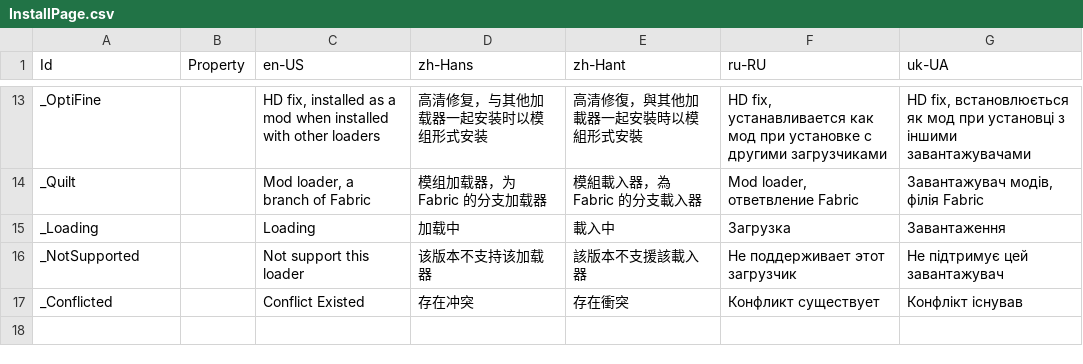
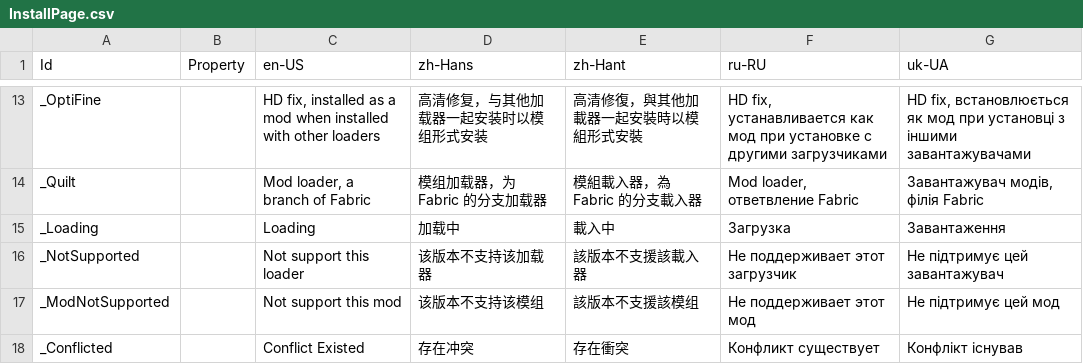
Before and after one commit to Xcube-Studio/FluentLauncher.Localization, a CSV file: Views/Downloads/Instances/InstallPage.csv, drawn as a sheet; only a part is shown, gaps mark what is left out.

Commit message:
Add Translations 2025/2/12

```diff
--- a/Views/Downloads/Instances/InstallPage.csv
+++ b/Views/Downloads/Instances/InstallPage.csv
@@ -16,2 +16,3 @@ _Loading,,Loading,加载中,載入中,Загрузка,Завантаження
 _NotSupported,,Not support this loader,该版本不支持该加载器,該版本不支援該載入器,Не поддерживает этот загрузчик,Не підтримує цей завантажувач
+_ModNotSupported,,Not support this mod,该版本不支持该模组,該版本不支援該模组,Не поддерживает этот мод,Не підтримує цей мод
 _Conflicted,,Conflict Existed,存在冲突,存在衝突,Конфликт существует,Конфлікт існував
```
Also changed, not shown: Views/Cores/DefaultPage.csv, Views/Downloads/Instances/DefaultPage.csv, 4 other files.
